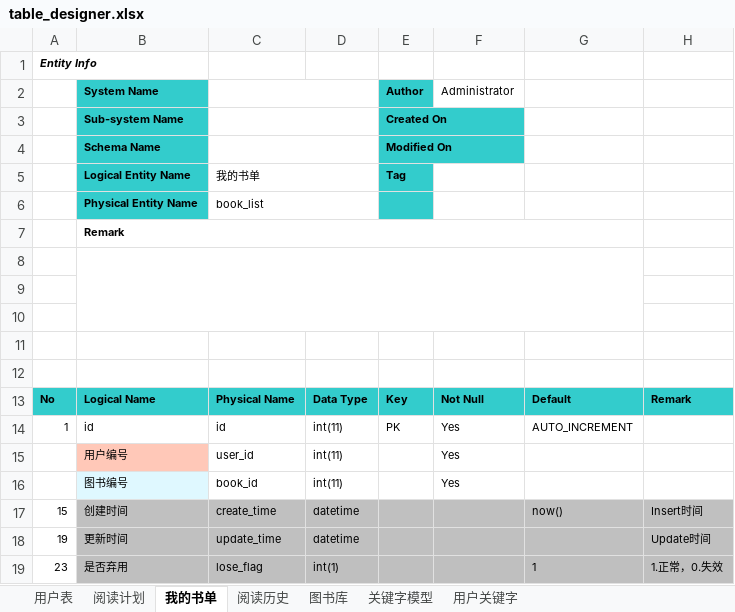
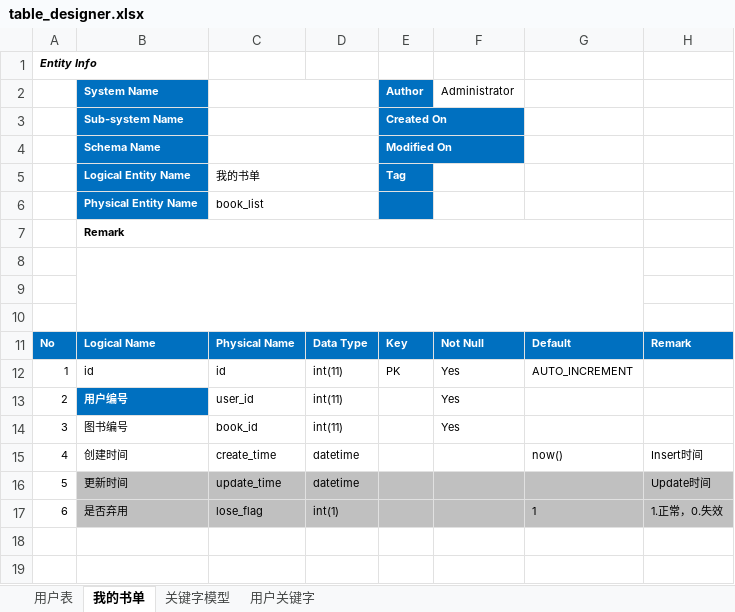
Before and after one commit to wujun728/jun_code_generator, an Excel workbook: jun_excel_to_table/table_designer.xlsx, sheet 我的书单, drawn as a sheet; values as stored, in another font and other column widths than the file's, no borders; removed rows and columns are numbered as before the commit, all else as after; the diff names each change by its address in the sheet, - before the commit and + after, or states it on an @@ line.

```diff
--- a/jun_excel_to_table/table_designer.xlsx (sheet 我的书单)
+++ b/jun_excel_to_table/table_designer.xlsx (sheet 我的书单)
-sheet tab: 阅读计划
-sheet tab: 阅读历史
-sheet tab: 图书库
@@ B2:B6 fill: #33CCCC → #0070C0, text colour: black → #FFFFFF @@
-E2:E6 fill: #33CCCC
+E2:E6 fill: #0070C0
-E2:E5 text colour: black
+E2:E5 text colour: #FFFFFF
-row 11: (empty)
-row 12: (empty)
@@ A11:H11 fill: #33CCCC → #0070C0, text colour: black → #FFFFFF @@
-A13: (empty)
+A13: 2
@@ B13 text colour: black → #FFFFFF, fill: #FFC8B8 → #0070C0, bold: off → on @@
-A14: (empty)
+A14: 3
-B14 fill: #DFF8FF
+B14 fill: none
-A15: 15
+A15: 4
-B15:H15 fill: #C0C0C0
+B15:H15 fill: none
-A16: 19
+A16: 5
-A17: 23
+A17: 6
```
Also changed, not shown: sheet 用户关键字, sheet 用户表, sheet 关键字模型, charts or pictures.
